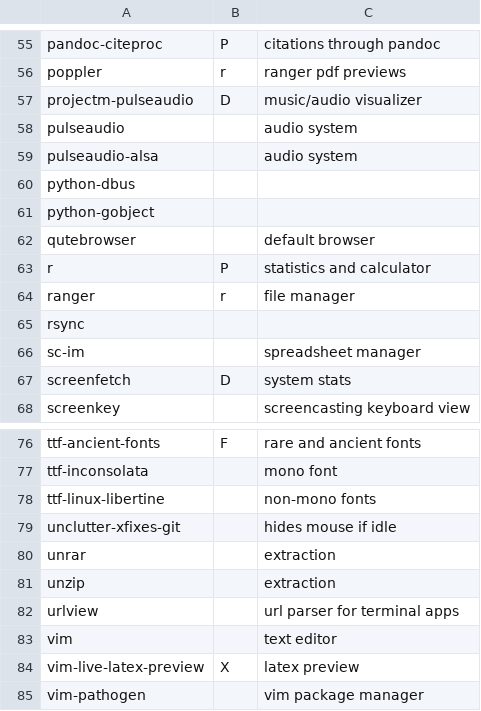
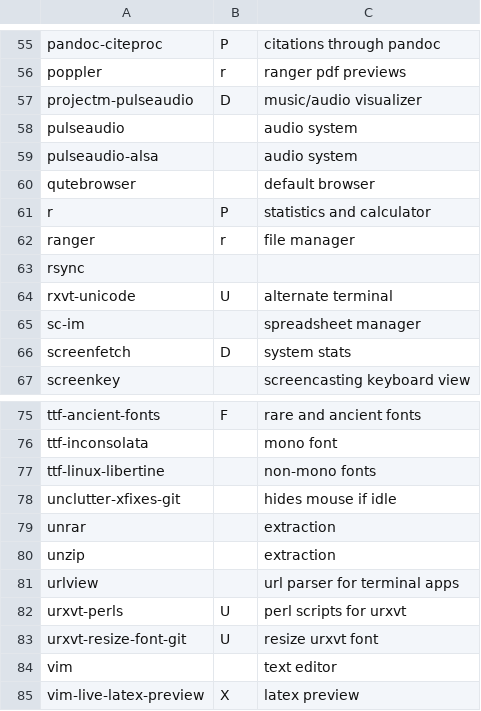
Before and after one commit to LukeSmithxyz/LARBS, a CSV file: src/progs.csv, drawn as a sheet; only a part is shown, gaps mark what is left out; the shorter side is filled out with more unchanged rows; removed rows and columns are numbered as before the commit, all else as after; the diff names each change by its address in the sheet, - before the commit and + after, or states it on an @@ line.

Commit message:
urxvt progs added

```diff
--- a/src/progs.csv
+++ b/src/progs.csv
-row 60: python-dbus
-row 61: python-gobject
+row 64: rxvt-unicode | U | alternate terminal
+row 82: urxvt-perls | U | perl scripts for urxvt
+row 83: urxvt-resize-font-git | U | resize urxvt font
```
Also changed, not shown: 2 other files.
